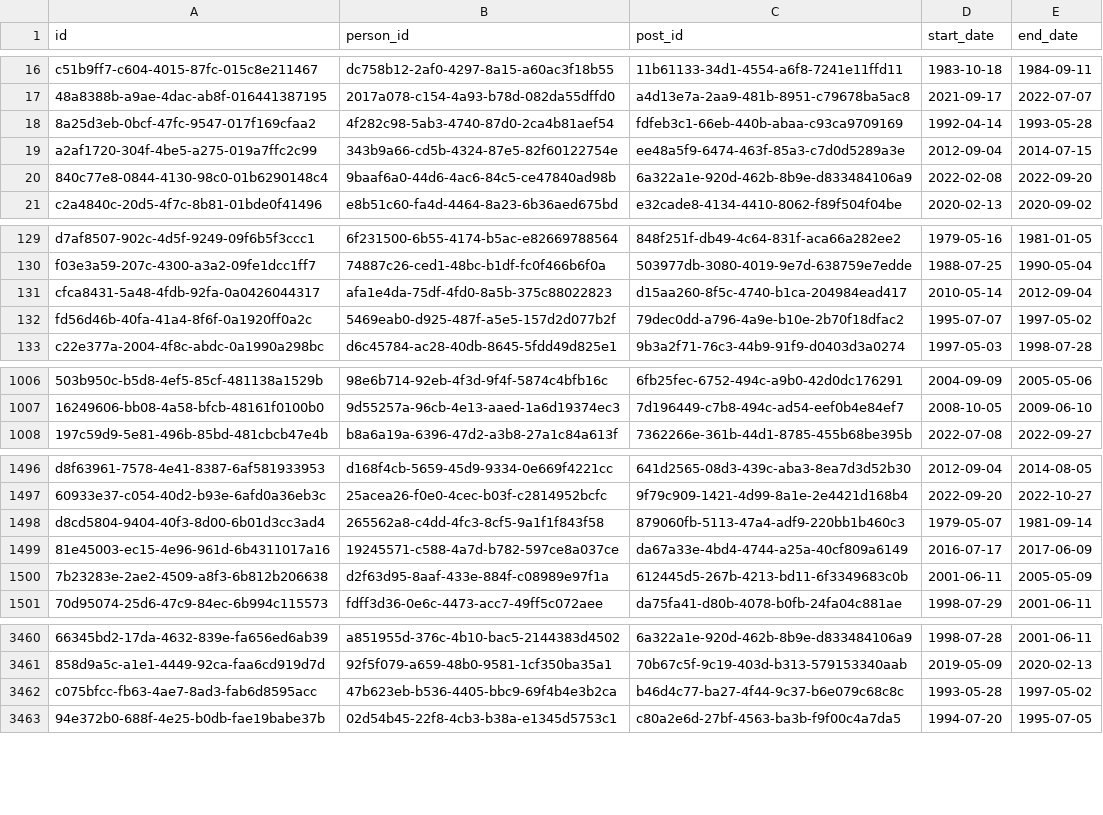
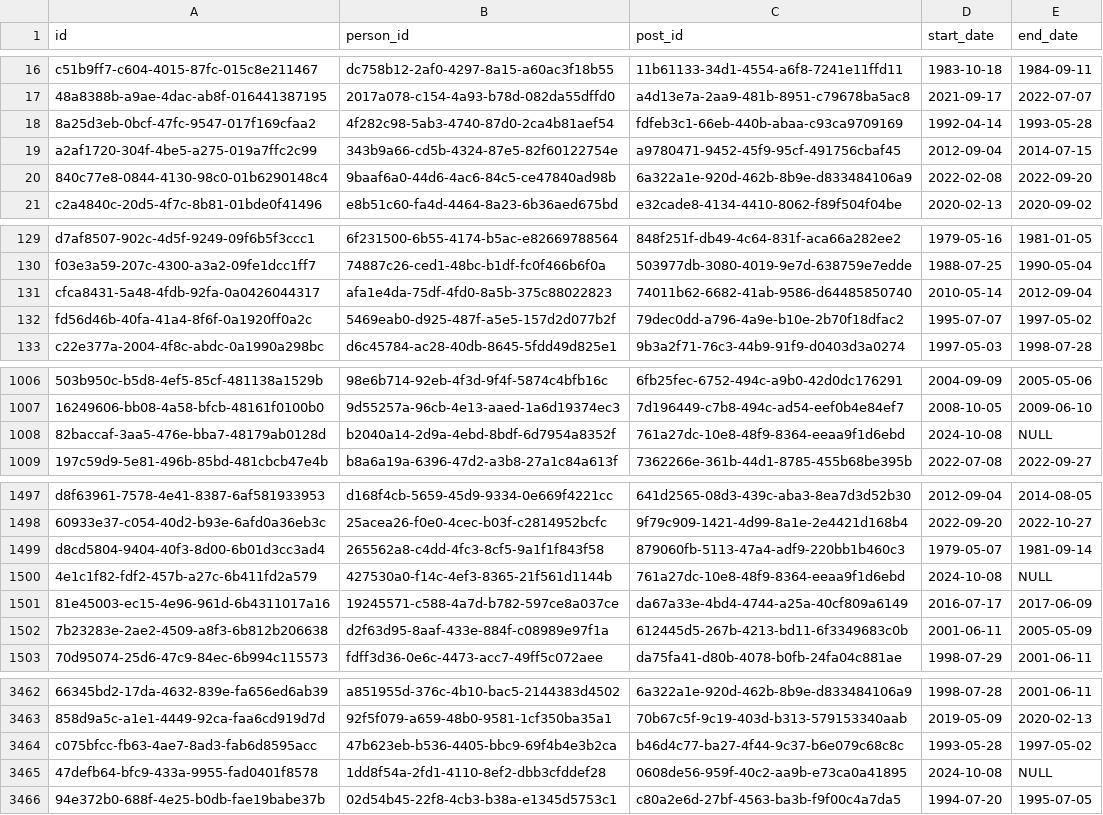
Before and after one commit to instituteforgov/ifg-ministers-database-public, a CSV file: data/appointment.csv, drawn as a sheet; only a part is shown, gaps mark what is left out; the diff covers the shown part only; the diff names each change by its address in the sheet, - before the commit and + after, or states it on an @@ line.

```diff
--- a/data/appointment.csv
+++ b/data/appointment.csv
-C19 (post_id): ee48a5f9-6474-463f-85a3-c7d0d5289a3e
+C19 (post_id): a9780471-9452-45f9-95cf-491756cbaf45
-C131 (post_id): d15aa260-8f5c-4740-b1ca-204984ead417
+C131 (post_id): 74011b62-6682-41ab-9586-d64485850740
+row 1008: 82baccaf-3aa5-476e-bba7-48179ab0128d | b2040a14-2d9a-4ebd-8bdf-6d7954a8352f | 761a27dc-10e8-48f9-8364-eeaa9f1d6ebd | 2024-10-08 | NULL
+row 1500: 4e1c1f82-fdf2-457b-a27c-6b411fd2a579 | 427530a0-f14c-4ef3-8365-21f561d1144b | 761a27dc-10e8-48f9-8364-eeaa9f1d6ebd | 2024-10-08 | NULL
+row 3465: 47defb64-bfc9-433a-9955-fad0401f8578 | 1dd8f54a-2fd1-4110-8ef2-dbb3cfddef28 | 0608de56-959f-40c2-aa9b-e73ca0a41895 | 2024-10-08 | NULL
```
Also changed, not shown: 27 edited cells elsewhere in this file, data/appointment_characteristics.csv, data/post.csv, 5 other files.
